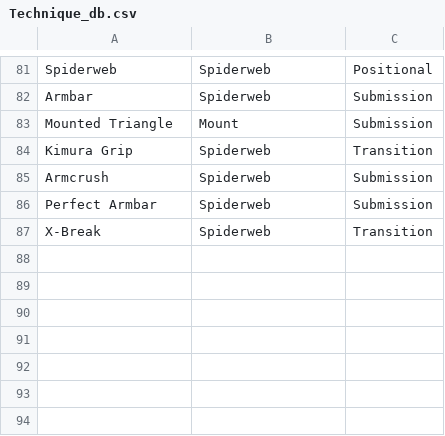
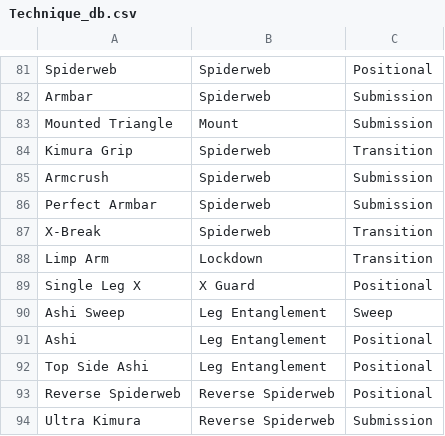
Before and after one commit to jessicaspaun/jydesotell.github.io, a CSV file: Technique_db.csv, drawn as a sheet; only a part is shown, gaps mark what is left out; the diff names each change by its address in the sheet, - before the commit and + after, or states it on an @@ line.

```diff
--- a/Technique_db.csv
+++ b/Technique_db.csv
+row 88: Limp Arm | Lockdown | Transition
+row 89: Single Leg X | X Guard | Positional
+row 90: Ashi Sweep | Leg Entanglement | Sweep
+row 91: Ashi | Leg Entanglement | Positional
+row 92: Top Side Ashi | Leg Entanglement | Positional
+row 93: Reverse Spiderweb | Reverse Spiderweb | Positional
+row 94: Ultra Kimura | Reverse Spiderweb | Submission
```
Also changed, not shown: moves_flow.csv, 3 other files.
